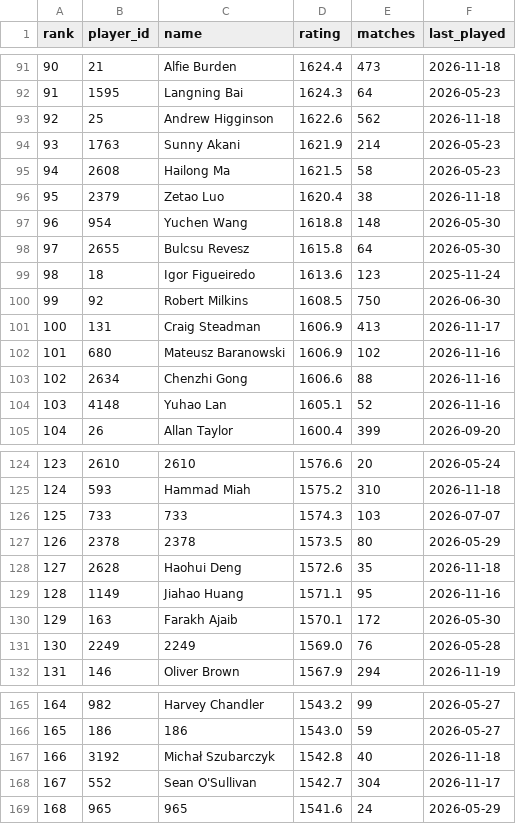
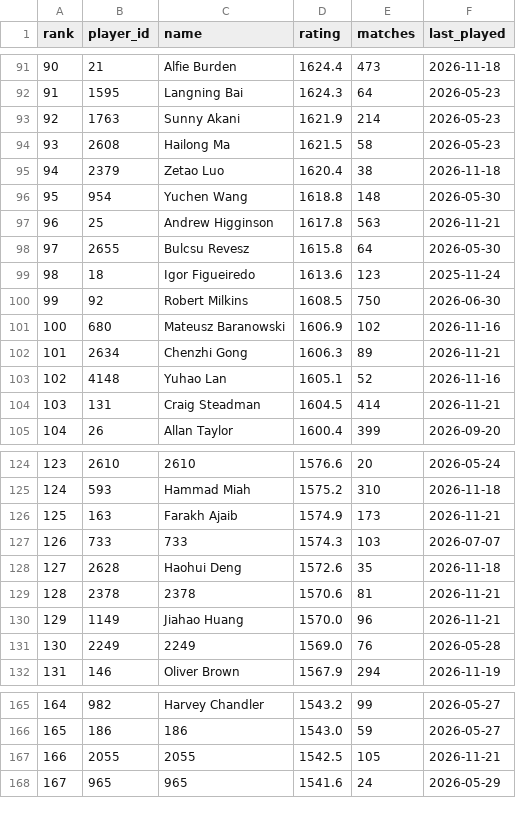
Before and after one commit to Nathan-S2306/snooker-elo, a CSV file: data/ratings.csv, drawn as a sheet; only a part is shown, gaps mark what is left out; removed rows and columns are numbered as before the commit, all else as after; the diff covers the shown part only; the diff names each change by its address in the sheet, - before the commit and + after, or states it on an @@ line.

Commit message:
Update data and ratings

```diff
--- a/data/ratings.csv
+++ b/data/ratings.csv
@@ column A (rank) renumbered between rows 68 and 340 @@
-row 93: 92 | 25 | Andrew Higginson | 1622.6 | 562 | 2026-11-18
+row 97: 96 | 25 | Andrew Higginson | 1617.8 | 563 | 2026-11-21
-row 101: 100 | 131 | Craig Steadman | 1606.9 | 413 | 2026-11-17
-D102 (rating): 1606.6
+D102 (rating): 1606.3
-E102 (matches): 88
+E102 (matches): 89
-F102 (last_played): 2026-11-16
+F102 (last_played): 2026-11-21
+row 104: 103 | 131 | Craig Steadman | 1604.5 | 414 | 2026-11-21
+row 126: 125 | 163 | Farakh Ajaib | 1574.9 | 173 | 2026-11-21
-row 127: 126 | 2378 | 2378 | 1573.5 | 80 | 2026-05-29
+row 129: 128 | 2378 | 2378 | 1570.6 | 81 | 2026-11-21
-D130 (rating): 1571.1
+D130 (rating): 1570.0
-E130 (matches): 95
+E130 (matches): 96
-F130 (last_played): 2026-11-16
+F130 (last_played): 2026-11-21
-row 130: 129 | 163 | Farakh Ajaib | 1570.1 | 172 | 2026-05-30
-row 167: 166 | 3192 | Michał Szubarczyk | 1542.8 | 40 | 2026-11-18
-row 168: 167 | 552 | Sean O'Sullivan | 1542.7 | 304 | 2026-11-17
+row 167: 166 | 2055 | 2055 | 1542.5 | 105 | 2026-11-21
```
Also changed, not shown: 8 added rows, 7 removed rows and 3 edited cells elsewhere in this file, 7 other files.
